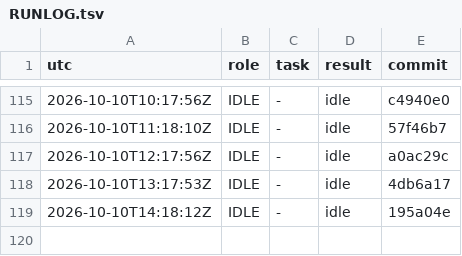
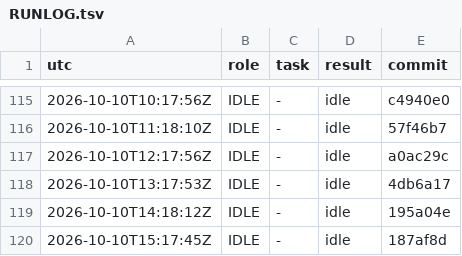
Before and after one commit to YinchenChang/aim, a TSV file: query/RUNLOG.tsv, drawn as a sheet; only a part is shown, gaps mark what is left out; the diff names each change by its address in the sheet, - before the commit and + after, or states it on an @@ line.

```diff
--- a/query/RUNLOG.tsv
+++ b/query/RUNLOG.tsv
+row 120: 2026-10-10T15:17:45Z | IDLE | - | idle | 187af8d
```
Also changed, not shown: 1 other file.
